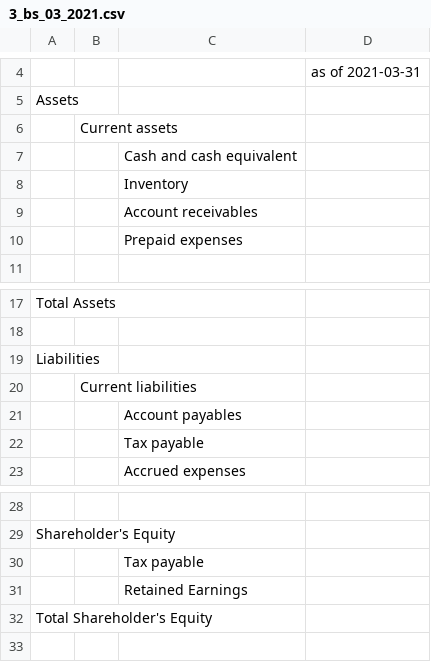
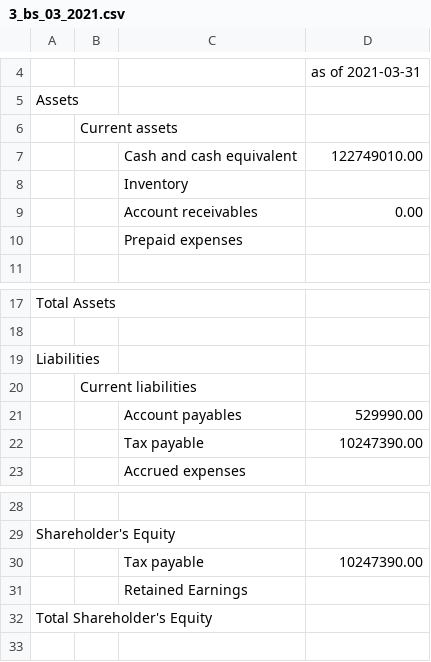
Before and after one commit to Joylizzie/Financial_reports, a CSV file: reporting_results/3_bs_03_2021.csv, drawn as a sheet; only a part is shown, gaps mark what is left out; the diff names each change by its address in the sheet, - before the commit and + after, or states it on an @@ line.

```diff
--- a/reporting_results/3_bs_03_2021.csv
+++ b/reporting_results/3_bs_03_2021.csv
-D7: (empty)
+D7: 122749010.00
-D9: (empty)
+D9: 0.00
-D21: (empty)
+D21: 529990.00
-D22: (empty)
+D22: 10247390.00
-D30: (empty)
+D30: 10247390.00
```
Also changed, not shown: reporting_results/bs_template.csv, 4 other files.
